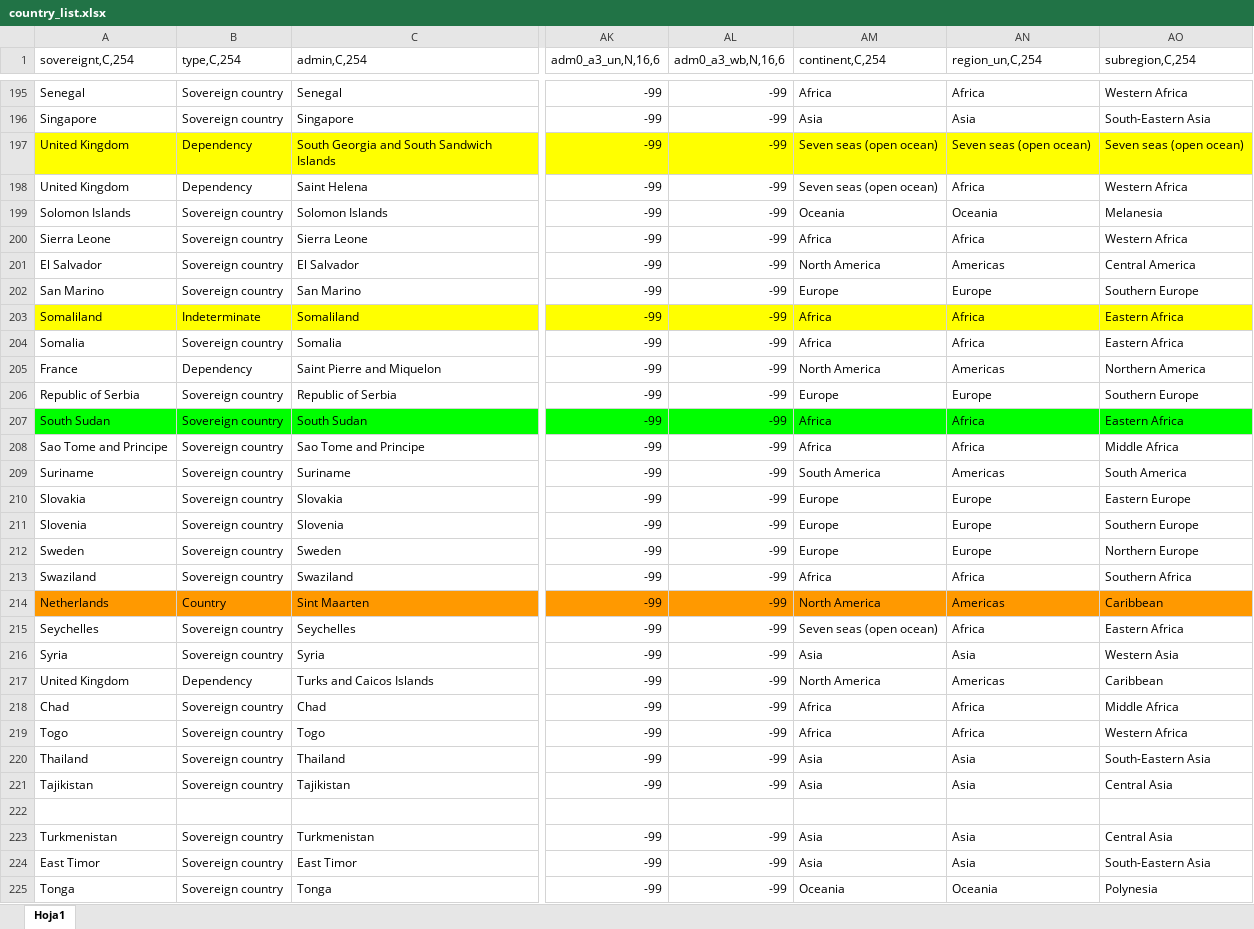
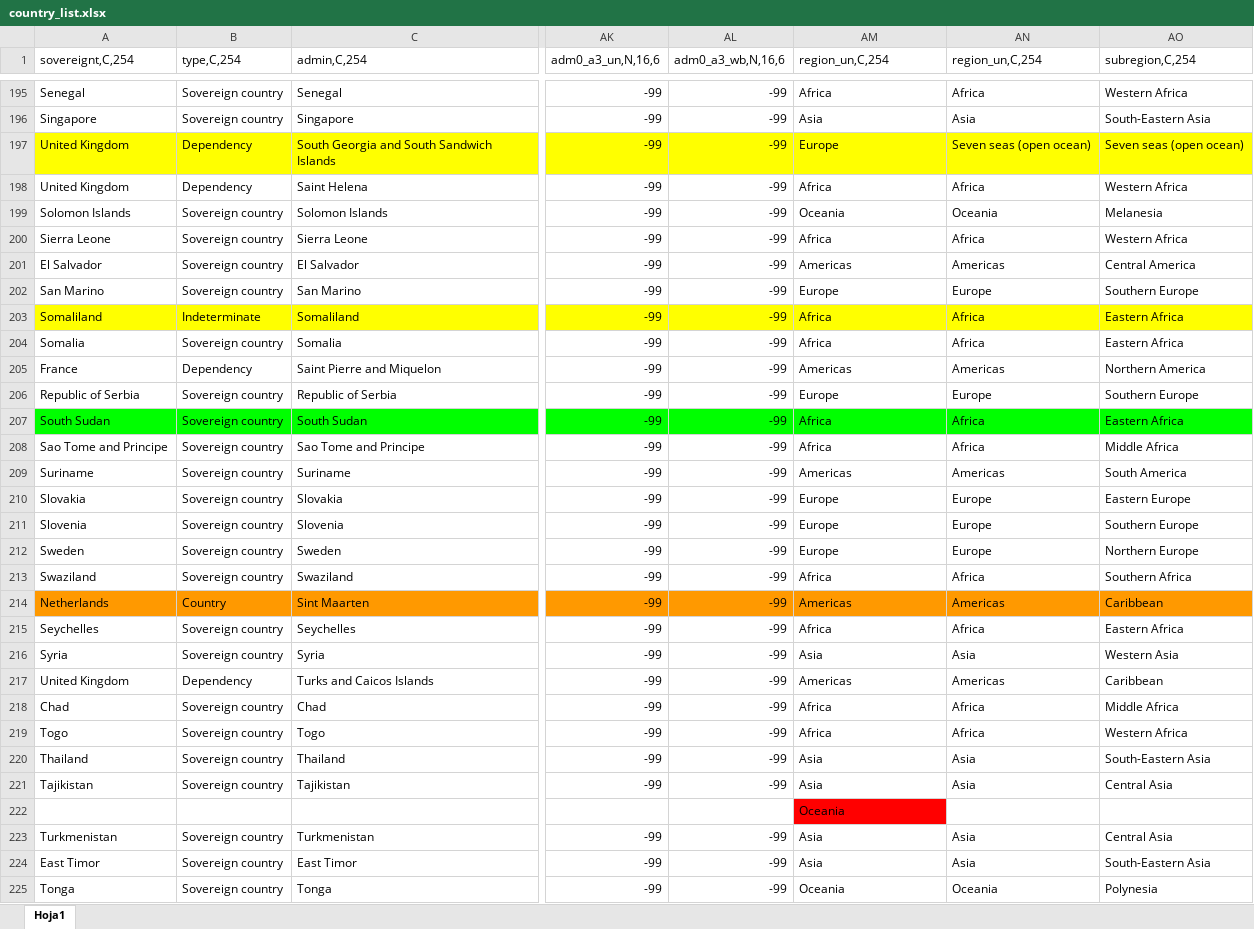
Before and after one commit to weso/landportal-importers, an Excel workbook: CountryReconciler/reconciler/files/country_list.xlsx, sheet Hoja1, drawn as a sheet; only a part is shown, gaps mark what is left out; values as stored, in another font and other column widths than the file's, no borders; charts and pictures not drawn; the diff covers the shown part only; the diff names each change by its address in the sheet, - before the commit and + after, or states it on an @@ line.

Commit message:
Incorpore un_code to the returned country object when calling the reconciler from outside

```diff
--- a/CountryReconciler/reconciler/files/country_list.xlsx (sheet Hoja1)
+++ b/CountryReconciler/reconciler/files/country_list.xlsx (sheet Hoja1)
-AM1: continent,C,254
+AM1: region_un,C,254
-AM197 (region_un,C,254): Seven seas (open ocean)
+AM197 (region_un,C,254): Europe
-AM198 (region_un,C,254): Seven seas (open ocean)
+AM198 (region_un,C,254): Africa
-AM201 (region_un,C,254): North America
+AM201 (region_un,C,254): Americas
-AM205 (region_un,C,254): North America
+AM205 (region_un,C,254): Americas
-AM209 (region_un,C,254): South America
+AM209 (region_un,C,254): Americas
-AM214 (region_un,C,254): North America
+AM214 (region_un,C,254): Americas
-AM215 (region_un,C,254): Seven seas (open ocean)
+AM215 (region_un,C,254): Africa
-AM217 (region_un,C,254): North America
+AM217 (region_un,C,254): Americas
-AM222 (region_un,C,254): (empty)
+AM222 (region_un,C,254): Oceania
-AM222 fill: none
+AM222 fill: #FF0000
```
Also changed, not shown: 71 edited cells and cell formats elsewhere in this sheet, charts or pictures, 1 other file.
